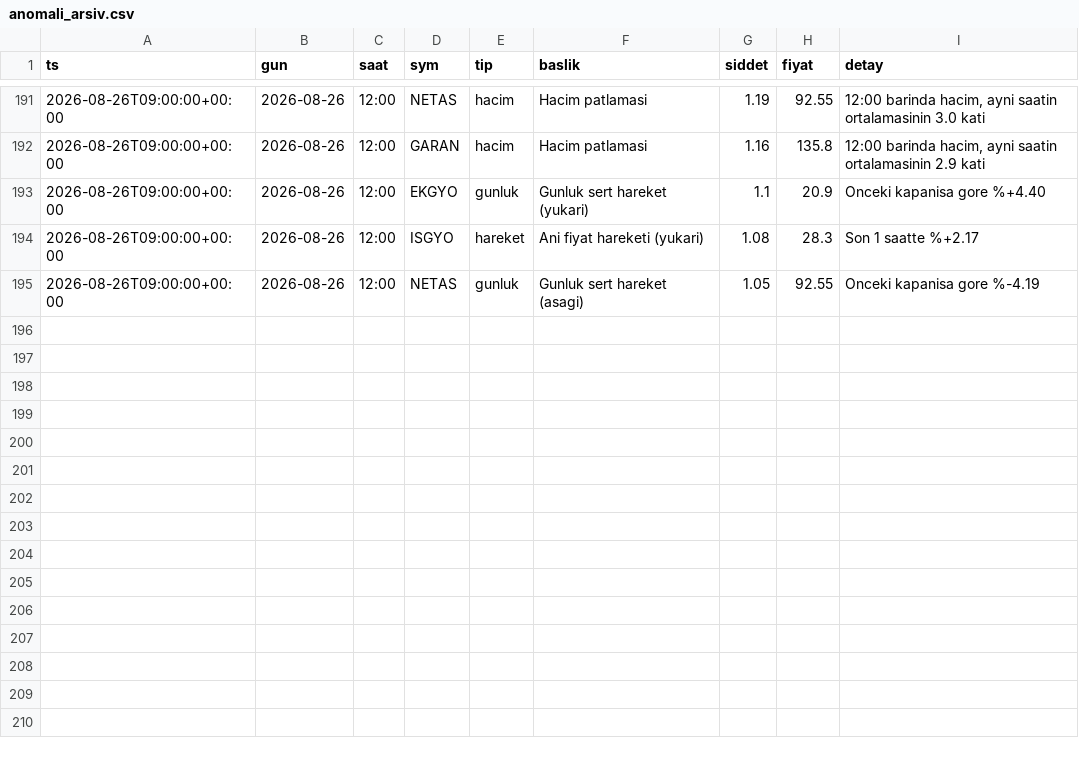
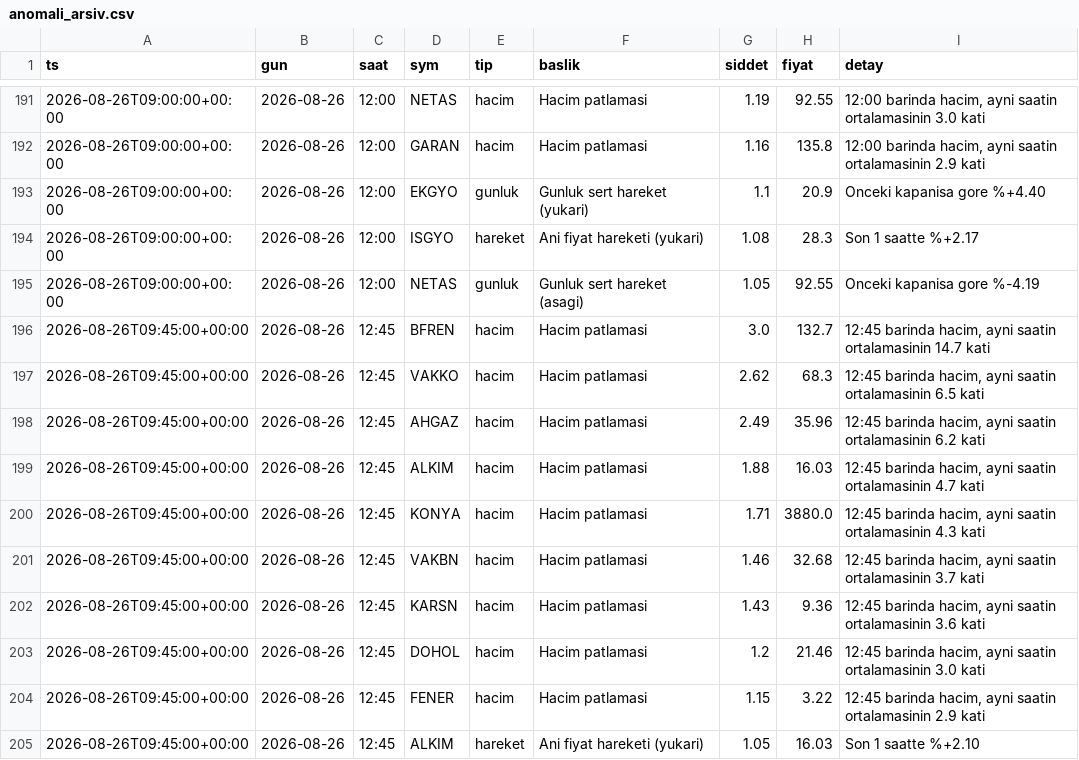
Before and after one commit to Mert04260/bist-radar, a CSV file: canli-izleme/anomali_arsiv.csv, drawn as a sheet; only a part is shown, gaps mark what is left out; the diff names each change by its address in the sheet, - before the commit and + after, or states it on an @@ line.

```diff
--- a/canli-izleme/anomali_arsiv.csv
+++ b/canli-izleme/anomali_arsiv.csv
+row 196: 2026-08-26T09:45:00+00:00 | 2026-08-26 | 12:45 | BFREN | hacim | Hacim patlamasi | 3.0 | 132.7 | 12:45 barinda hacim, ayni saatin ortalamasinin 14.7 kati
+row 197: 2026-08-26T09:45:00+00:00 | 2026-08-26 | 12:45 | VAKKO | hacim | Hacim patlamasi | 2.62 | 68.3 | 12:45 barinda hacim, ayni saatin ortalamasinin 6.5 kati
+row 198: 2026-08-26T09:45:00+00:00 | 2026-08-26 | 12:45 | AHGAZ | hacim | Hacim patlamasi | 2.49 | 35.96 | 12:45 barinda hacim, ayni saatin ortalamasinin 6.2 kati
+row 199: 2026-08-26T09:45:00+00:00 | 2026-08-26 | 12:45 | ALKIM | hacim | Hacim patlamasi | 1.88 | 16.03 | 12:45 barinda hacim, ayni saatin ortalamasinin 4.7 kati
+row 200: 2026-08-26T09:45:00+00:00 | 2026-08-26 | 12:45 | KONYA | hacim | Hacim patlamasi | 1.71 | 3880.0 | 12:45 barinda hacim, ayni saatin ortalamasinin 4.3 kati
+row 201: 2026-08-26T09:45:00+00:00 | 2026-08-26 | 12:45 | VAKBN | hacim | Hacim patlamasi | 1.46 | 32.68 | 12:45 barinda hacim, ayni saatin ortalamasinin 3.7 kati
+row 202: 2026-08-26T09:45:00+00:00 | 2026-08-26 | 12:45 | KARSN | hacim | Hacim patlamasi | 1.43 | 9.36 | 12:45 barinda hacim, ayni saatin ortalamasinin 3.6 kati
+row 203: 2026-08-26T09:45:00+00:00 | 2026-08-26 | 12:45 | DOHOL | hacim | Hacim patlamasi | 1.2 | 21.46 | 12:45 barinda hacim, ayni saatin ortalamasinin 3.0 kati
+row 204: 2026-08-26T09:45:00+00:00 | 2026-08-26 | 12:45 | FENER | hacim | Hacim patlamasi | 1.15 | 3.22 | 12:45 barinda hacim, ayni saatin ortalamasinin 2.9 kati
+row 205: 2026-08-26T09:45:00+00:00 | 2026-08-26 | 12:45 | ALKIM | hareket | Ani fiyat hareketi (yukari) | 1.05 | 16.03 | Son 1 saatte %+2.10
```
Also changed, not shown: 2 other files.
